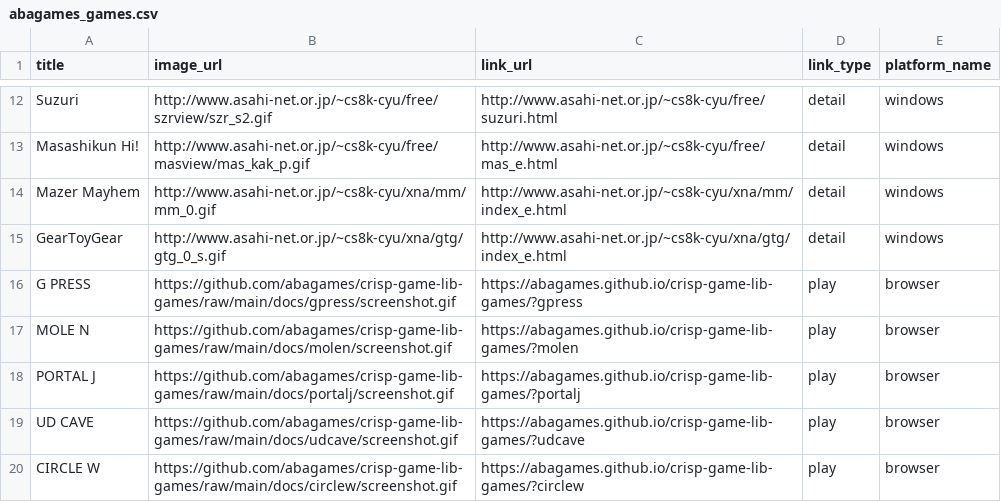
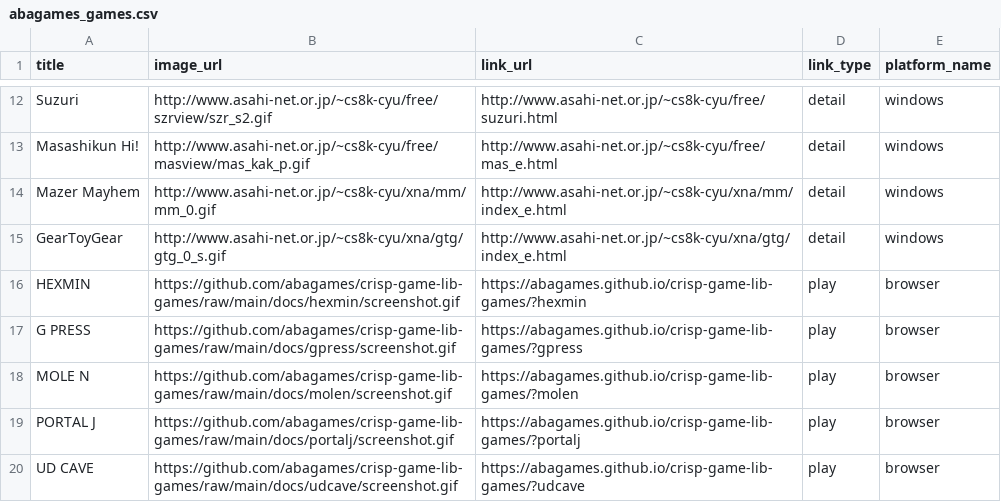
Before and after one commit to abagames/games-web-pages, a CSV file: src/abagames_games.csv, drawn as a sheet; only a part is shown, gaps mark what is left out; the shorter side is filled out with more unchanged rows.

Commit message:
Add game hexmin

```diff
--- a/src/abagames_games.csv
+++ b/src/abagames_games.csv
@@ -15,2 +15,3 @@ Mazer Mayhem,http://www.asahi-net.or.jp/~cs8k-cyu/xna/mm/mm_0.gif,http://www.asa
 GearToyGear,http://www.asahi-net.or.jp/~cs8k-cyu/xna/gtg/gtg_0_s.gif,http://www.asahi-net.or.jp/~cs8k-cyu/xna/gtg/index_e.html,detail,windows
+HEXMIN,https://github.com/abagames/crisp-game-lib-games/raw/main/docs/hexmin/screenshot.gif,https://abagames.github.io/crisp-game-lib-games/?hexmin,play,browser
 G PRESS,https://github.com/abagames/crisp-game-lib-games/raw/main/docs/gpress/screenshot.gif,https://abagames.github.io/crisp-game-lib-games/?gpress,play,browser
```
Also changed, not shown: 2 other files.
